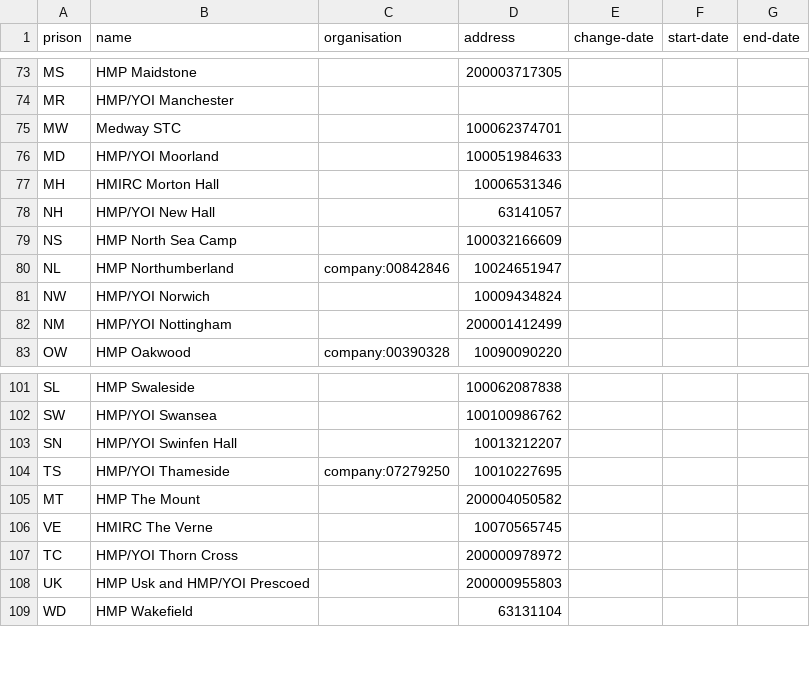
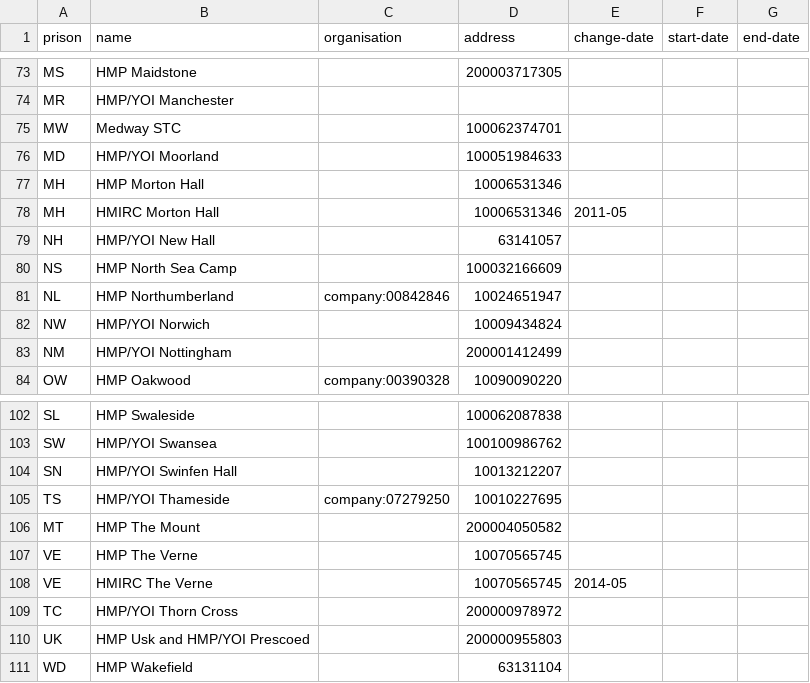
Before and after one commit to symroe/prison-estate-data, a TSV file: data/prison/prison.tsv, drawn as a sheet; only a part is shown, gaps mark what is left out.

Commit message:
Add entries for reroled prison's former name
To record prior name for prisons that have be reroled to immigration removal centres.

```diff
--- a/data/prison/prison.tsv
+++ b/data/prison/prison.tsv
@@ -76,3 +76,4 @@ MW	Medway STC		100062374701
 MD	HMP/YOI Moorland		100051984633			
-MH	HMIRC Morton Hall		10006531346			
+MH	HMP Morton Hall		10006531346			
+MH	HMIRC Morton Hall		10006531346	2011-05		
 NH	HMP/YOI New Hall		63141057			
@@ -105,3 +106,4 @@ TS	HMP/YOI Thameside	company:07279250	10010227695
 MT	HMP The Mount		200004050582			
-VE	HMIRC The Verne		10070565745			
+VE	HMP The Verne		10070565745			
+VE	HMIRC The Verne		10070565745	2014-05		
 TC	HMP/YOI Thorn Cross		200000978972			
```
Also changed, not shown: 1 other file.
